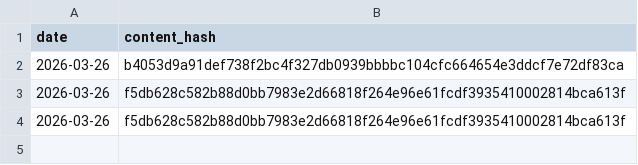
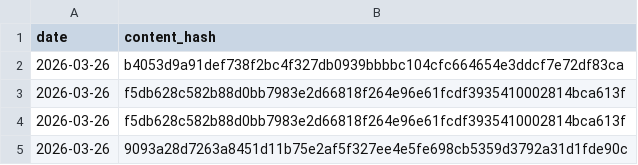
Before and after one commit to vernota-app/proof-archive, a CSV file: records/2026/2026-03-26.csv, drawn as a sheet.

Commit message:
records: 2026-03-26 (1 statement)

```diff
--- a/records/2026/2026-03-26.csv
+++ b/records/2026/2026-03-26.csv
@@ -4 +4,2 @@ date,content_hash
 2026-03-26,f5db628c582b88d0bb7983e2d66818f264e96e61fcdf3935410002814bca613f
+2026-03-26,9093a28d7263a8451d11b75e2af5f327ee4e5fe698cb5359d3792a31d1fde90c
```
